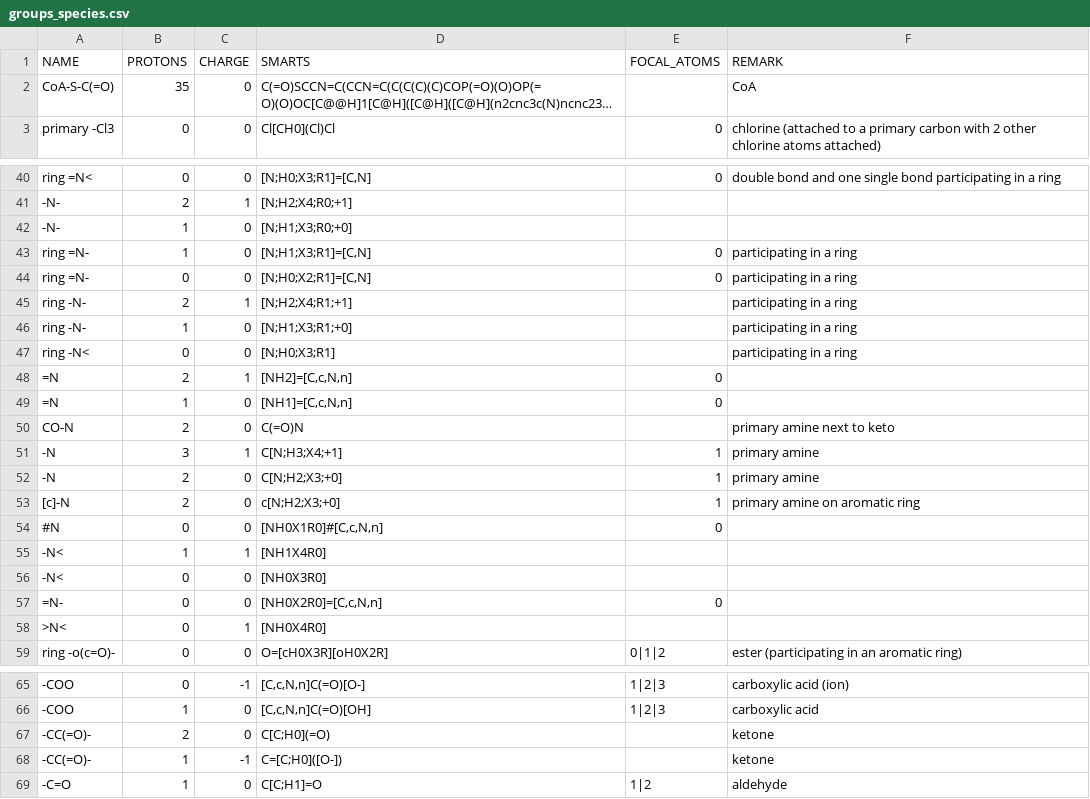
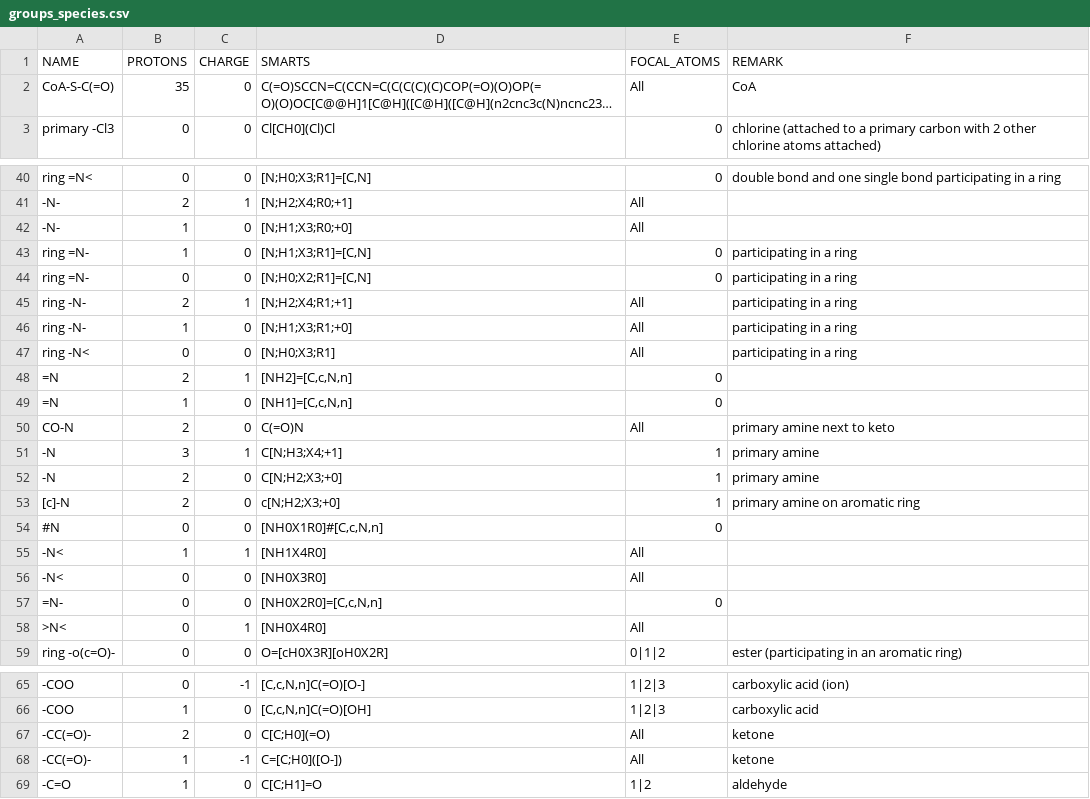
Before and after one commit to eladnoor/milo-lab, a CSV file: data/thermodynamics/groups_species.csv, drawn as a sheet; only a part is shown, gaps mark what is left out; long unchanged cells end in …; the diff covers the shown part only; the diff names each change by its address in the sheet, - before the commit and + after, or states it on an @@ line.

Commit message:
Add some of the simplest corrections from Hatzi's paper. Update the way we parse focal atoms a bit.

```diff
--- a/data/thermodynamics/groups_species.csv
+++ b/data/thermodynamics/groups_species.csv
-E2 (FOCAL_ATOMS): (empty)
+E2 (FOCAL_ATOMS): All
-E41:E42 (FOCAL_ATOMS): (empty)
+E41:E42 (FOCAL_ATOMS): All
-E45:E47 (FOCAL_ATOMS): (empty)
+E45:E47 (FOCAL_ATOMS): All
-E50 (FOCAL_ATOMS): (empty)
+E50 (FOCAL_ATOMS): All
-E55:E56 (FOCAL_ATOMS): (empty)
+E55:E56 (FOCAL_ATOMS): All
-E58 (FOCAL_ATOMS): (empty)
+E58 (FOCAL_ATOMS): All
-E67:E68 (FOCAL_ATOMS): (empty)
+E67:E68 (FOCAL_ATOMS): All
```
Also changed, not shown: 8 added rows and 37 edited cells elsewhere in this file, 3 other files.
